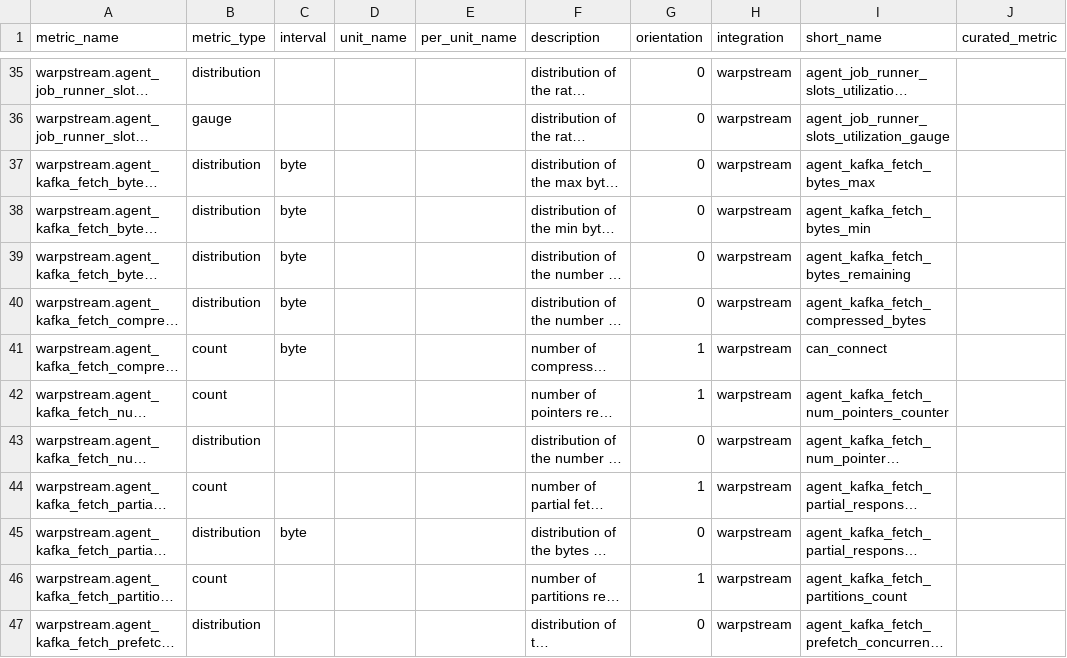
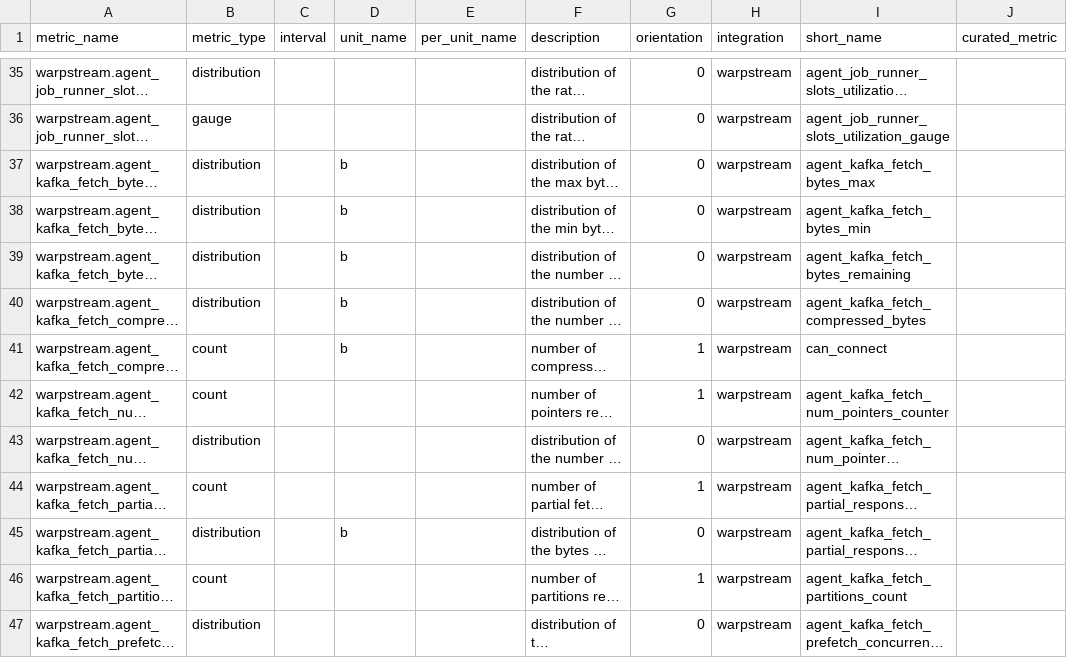
Before and after one commit to DataDog/integrations-extras, a CSV file: warpstream/metadata.csv, drawn as a sheet; only a part is shown, gaps mark what is left out; long unchanged cells end in …; the diff covers the shown part only; the diff names each change by its address in the sheet, - before the commit and + after, or states it on an @@ line.

```diff
--- a/warpstream/metadata.csv
+++ b/warpstream/metadata.csv
-C37:C41 (interval): byte
+C37:C41 (interval): (empty)
-D37:D41 (unit_name): (empty)
+D37:D41 (unit_name): b
-C45 (interval): byte
+C45 (interval): (empty)
-D45 (unit_name): (empty)
+D45 (unit_name): b
```
Also changed, not shown: 84 edited cells elsewhere in this file.
